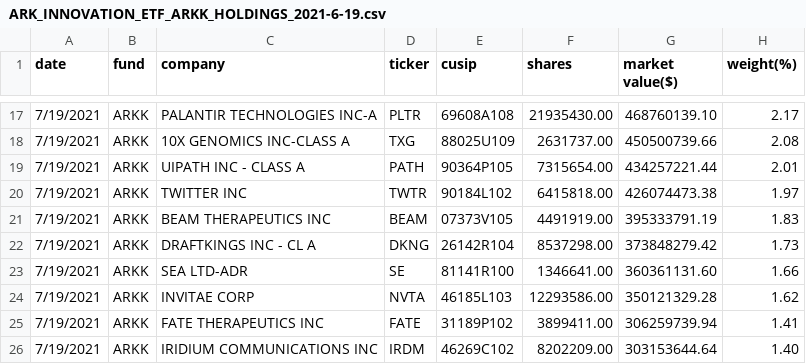
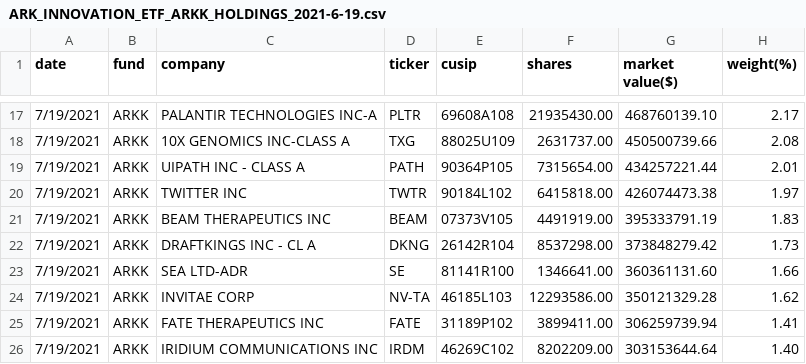
Before and after one commit to Jasonli8/ark-second, a CSV file: csv/ARK_INNOVATION_ETF_ARKK_HOLDINGS_2021-6-19.csv, drawn as a sheet; only a part is shown, gaps mark what is left out.

```diff
--- a/csv/ARK_INNOVATION_ETF_ARKK_HOLDINGS_2021-6-19.csv
+++ b/csv/ARK_INNOVATION_ETF_ARKK_HOLDINGS_2021-6-19.csv
@@ -23,3 +23,3 @@ date,fund,company,ticker,cusip,shares,"market value($)",weight(%)
 7/19/2021,ARKK,"SEA LTD-ADR",SE,81141R100,1346641.00,360361131.60,1.66
-7/19/2021,ARKK,"INVITAE CORP",NVTA,46185L103,12293586.00,350121329.28,1.62
+7/19/2021,ARKK,"INVITAE CORP","NV-TA",46185L103,12293586.00,350121329.28,1.62
 7/19/2021,ARKK,"FATE THERAPEUTICS INC",FATE,31189P102,3899411.00,306259739.94,1.41
```
Also changed, not shown: 19 other files.
